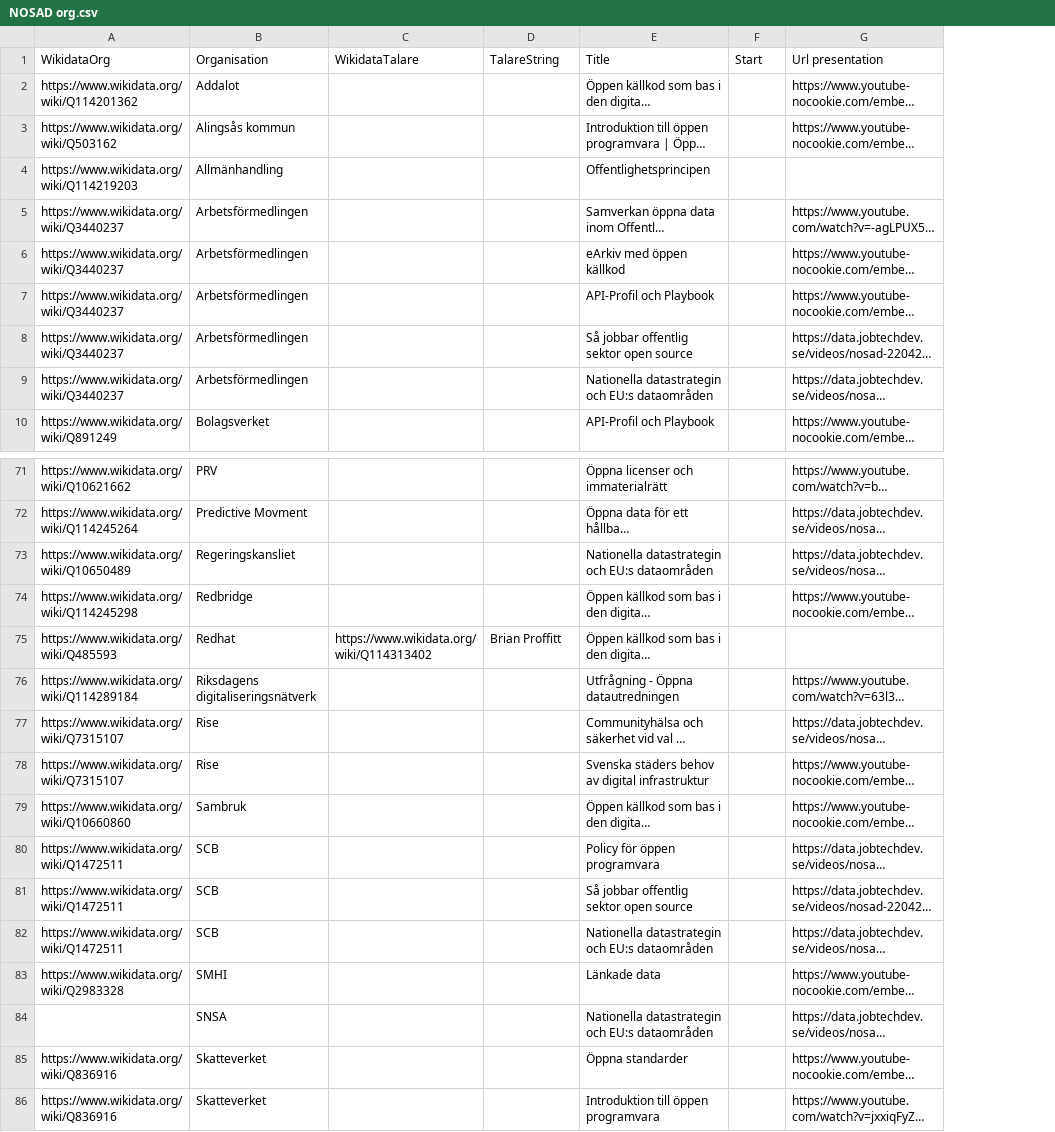
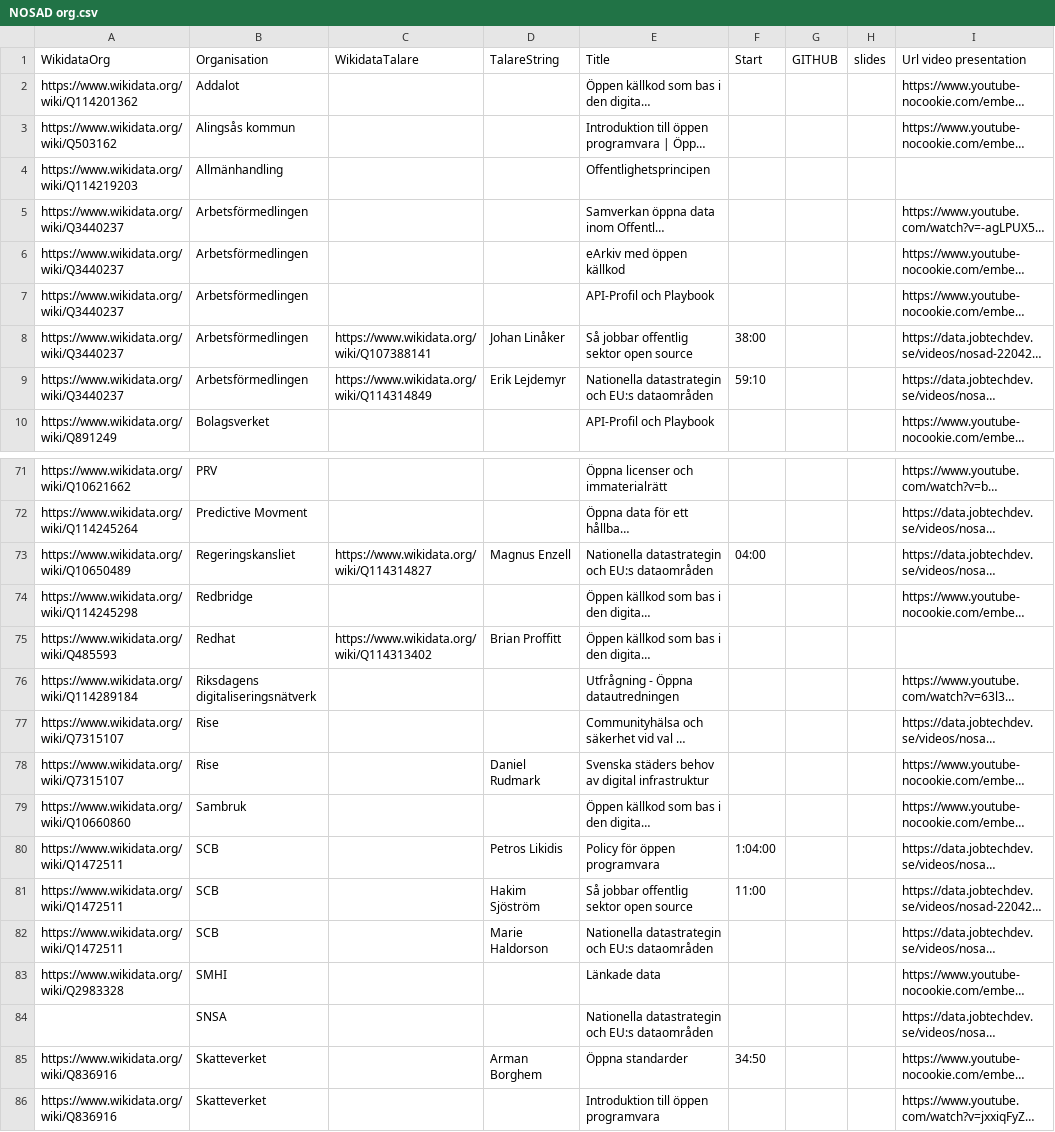
Before and after one commit to salgo60/NOSAD-POC-Wikidata, a CSV file: data/NOSAD org.csv, drawn as a sheet; only a part is shown, gaps mark what is left out; long unchanged cells end in …; addresses are those after the commit; the diff covers the shown part only; the diff names each change by its address in the sheet, - before the commit and + after, or states it on an @@ line.

```diff
--- a/data/NOSAD org.csv
+++ b/data/NOSAD org.csv
+column G (GITHUB), empty
+column H (slides), empty
-I1: Url presentation
+I1: Url video presentation
-C8 (WikidataTalare): (empty)
+C8 (WikidataTalare): https://www.wikidata.org/wiki/Q107388141
-D8 (TalareString): (empty)
+D8 (TalareString): Johan Linåker
-F8 (Start): (empty)
+F8 (Start): 38:00
-C9 (WikidataTalare): (empty)
+C9 (WikidataTalare): https://www.wikidata.org/wiki/Q114314849
-D9 (TalareString): (empty)
+D9 (TalareString): Erik Lejdemyr
-F9 (Start): (empty)
+F9 (Start): 59:10
-C73 (WikidataTalare): (empty)
+C73 (WikidataTalare): https://www.wikidata.org/wiki/Q114314827
-D73 (TalareString): (empty)
+D73 (TalareString): Magnus Enzell
-F73 (Start): (empty)
+F73 (Start): 04:00
-D78 (TalareString): (empty)
+D78 (TalareString): Daniel Rudmark
-D80 (TalareString): (empty)
+D80 (TalareString): Petros Likidis
-F80 (Start): (empty)
+F80 (Start): 1:04:00
-D81 (TalareString): (empty)
+D81 (TalareString): Hakim Sjöström
-F81 (Start): (empty)
+F81 (Start): 11:00
-D82 (TalareString): (empty)
+D82 (TalareString): Marie Haldorson
-D85 (TalareString): (empty)
+D85 (TalareString): Arman Borghem
-F85 (Start): (empty)
+F85 (Start): 34:50
```
Also changed, not shown: 37 edited cells elsewhere in this file.
